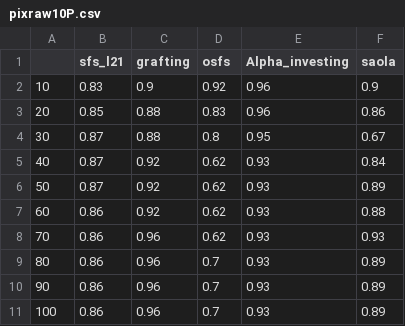
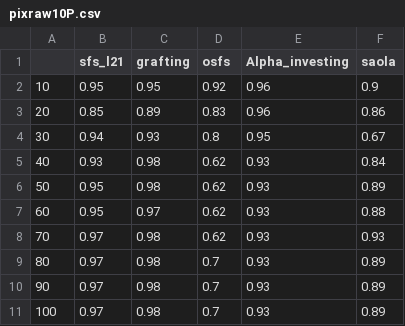
Before and after one commit to zhonghuawu/design, a CSV file: datas/faceImage/all_result/streaming/csvs/pixraw10P.csv, drawn as a sheet.

```diff
--- a/datas/faceImage/all_result/streaming/csvs/pixraw10P.csv
+++ b/datas/faceImage/all_result/streaming/csvs/pixraw10P.csv
@@ -1,11 +1,11 @@
 ,sfs_l21,grafting,osfs,Alpha_investing,saola
-10,0.83,0.9,0.92,0.96,0.9
-20,0.85,0.88,0.83,0.96,0.86
-30,0.87,0.88,0.8,0.95,0.67
-40,0.87,0.92,0.62,0.93,0.84
-50,0.87,0.92,0.62,0.93,0.89
-60,0.86,0.92,0.62,0.93,0.88
-70,0.86,0.96,0.62,0.93,0.93
-80,0.86,0.96,0.7,0.93,0.89
-90,0.86,0.96,0.7,0.93,0.89
-100,0.86,0.96,0.7,0.93,0.89
+10,0.95,0.95,0.92,0.96,0.9
+20,0.85,0.89,0.83,0.96,0.86
+30,0.94,0.93,0.8,0.95,0.67
+40,0.93,0.98,0.62,0.93,0.84
+50,0.95,0.98,0.62,0.93,0.89
+60,0.95,0.97,0.62,0.93,0.88
+70,0.97,0.98,0.62,0.93,0.93
+80,0.97,0.98,0.7,0.93,0.89
+90,0.97,0.98,0.7,0.93,0.89
+100,0.97,0.98,0.7,0.93,0.89
```
Also changed, not shown: datas/faceImage/all_result/streaming/csvs/orlraws10P.csv, datas/faceImage/all_result/streaming/csvs/warpPIE10P.csv, 8 other files.
